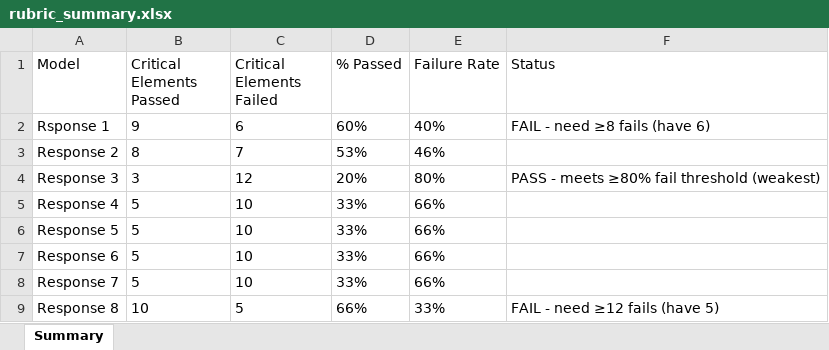
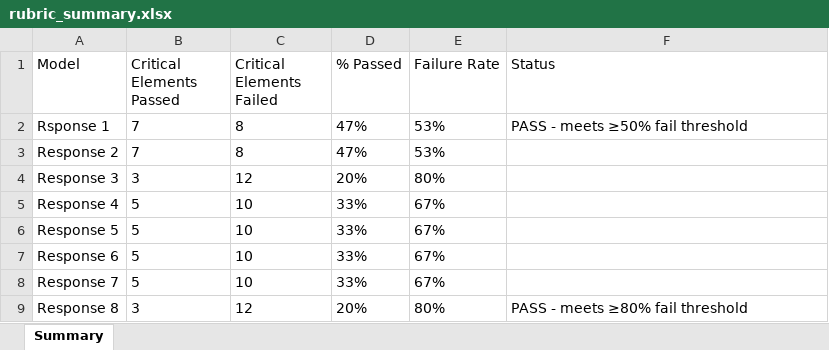
Before and after one commit to Aladex1997/paritok-4b-v1, an Excel workbook: output/rubric_summary.xlsx, sheet Summary, drawn as a sheet; values as stored, in another font and other column widths than the file's, no borders; the diff names each change by its address in the sheet, - before the commit and + after, or states it on an @@ line.

```diff
--- a/output/rubric_summary.xlsx (sheet Summary)
+++ b/output/rubric_summary.xlsx (sheet Summary)
-B2 (Critical Elements Passed): 9
+B2 (Critical Elements Passed): 7
-C2 (Critical Elements Failed): 6
+C2 (Critical Elements Failed): 8
-D2 (% Passed): 60%
+D2 (% Passed): 47%
-E2 (Failure Rate): 40%
+E2 (Failure Rate): 53%
-F2 (Status): FAIL - need ≥8 fails (have 6)
+F2 (Status): PASS - meets ≥50% fail threshold
-B3 (Critical Elements Passed): 8
+B3 (Critical Elements Passed): 7
-C3 (Critical Elements Failed): 7
+C3 (Critical Elements Failed): 8
-D3 (% Passed): 53%
+D3 (% Passed): 47%
-E3 (Failure Rate): 46%
+E3 (Failure Rate): 53%
-F4 (Status): PASS - meets ≥80% fail threshold (weakest)
+F4 (Status): (empty)
-E5:E8 (Failure Rate): 66%
+E5:E8 (Failure Rate): 67%
-B9 (Critical Elements Passed): 10
+B9 (Critical Elements Passed): 3
-C9 (Critical Elements Failed): 5
+C9 (Critical Elements Failed): 12
-D9 (% Passed): 66%
+D9 (% Passed): 20%
-E9 (Failure Rate): 33%
+E9 (Failure Rate): 80%
-F9 (Status): FAIL - need ≥12 fails (have 5)
+F9 (Status): PASS - meets ≥80% fail threshold
```
Also changed, not shown: 2 other files.
